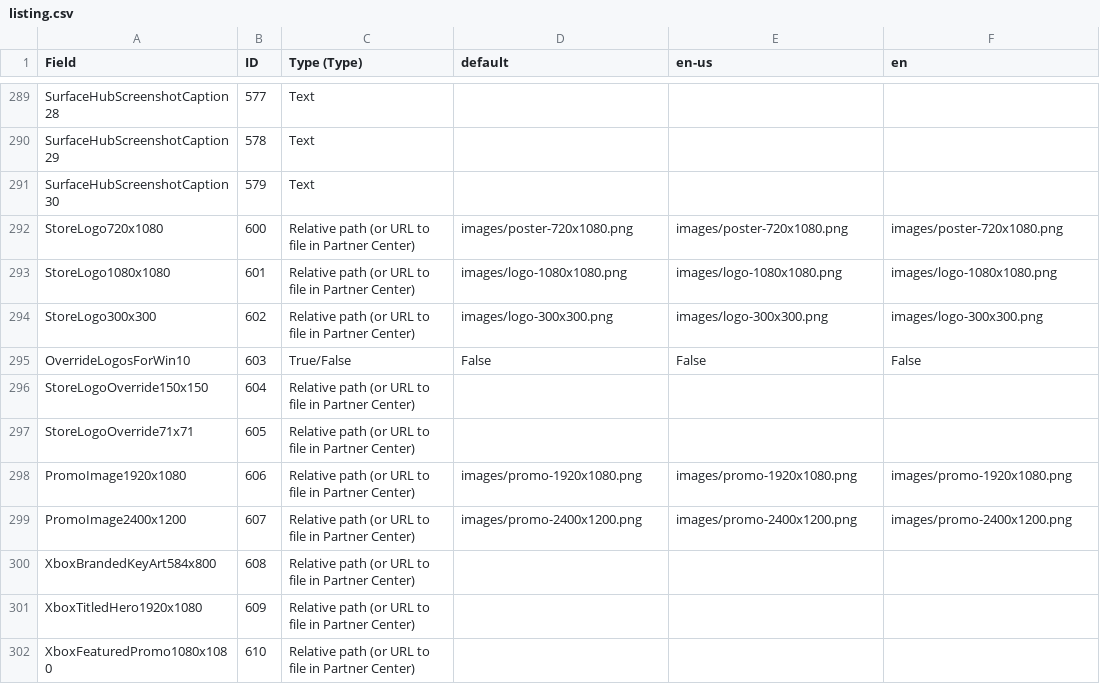
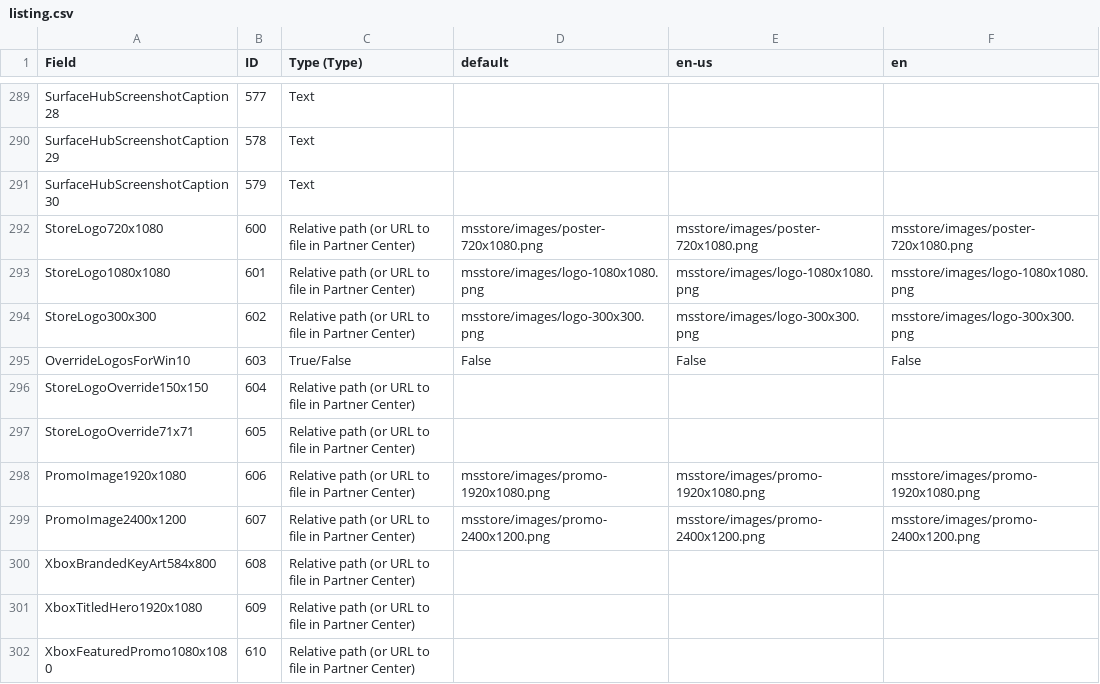
Before and after one commit to alfu32/guitar-fx, a CSV file: store/msstore/listing.csv, drawn as a sheet; only a part is shown, gaps mark what is left out; the diff covers the shown part only.

```diff
--- a/store/msstore/listing.csv
+++ b/store/msstore/listing.csv
@@ -369,5 +369,5 @@ SurfaceHubScreenshotCaption29,578,Text,,,
 SurfaceHubScreenshotCaption30,579,Text,,,
-StoreLogo720x1080,600,Relative path (or URL to file in Partner Center),images/poster-720x1080.png,images/poster-720x1080.png,images/poster-720x1080.png
-StoreLogo1080x1080,601,Relative path (or URL to file in Partner Center),images/logo-1080x1080.png,images/logo-1080x1080.png,images/logo-1080x1080.png
-StoreLogo300x300,602,Relative path (or URL to file in Partner Center),images/logo-300x300.png,images/logo-300x300.png,images/logo-300x300.png
+StoreLogo720x1080,600,Relative path (or URL to file in Partner Center),msstore/images/poster-720x1080.png,msstore/images/poster-720x1080.png,msstore/images/poster-720x1080.png
+StoreLogo1080x1080,601,Relative path (or URL to file in Partner Center),msstore/images/logo-1080x1080.png,msstore/images/logo-1080x1080.png,msstore/images/logo-1080x1080.png
+StoreLogo300x300,602,Relative path (or URL to file in Partner Center),msstore/images/logo-300x300.png,msstore/images/logo-300x300.png,msstore/images/logo-300x300.png
 OverrideLogosForWin10,603,True/False,False,False,False
@@ -375,4 +375,4 @@ StoreLogoOverride150x150,604,Relative path (or URL to file in Partner Center),,,
 StoreLogoOverride71x71,605,Relative path (or URL to file in Partner Center),,,
-PromoImage1920x1080,606,Relative path (or URL to file in Partner Center),images/promo-1920x1080.png,images/promo-1920x1080.png,images/promo-1920x1080.png
-PromoImage2400x1200,607,Relative path (or URL to file in Partner Center),images/promo-2400x1200.png,images/promo-2400x1200.png,images/promo-2400x1200.png
+PromoImage1920x1080,606,Relative path (or URL to file in Partner Center),msstore/images/promo-1920x1080.png,msstore/images/promo-1920x1080.png,msstore/images/promo-1920x1080.png
+PromoImage2400x1200,607,Relative path (or URL to file in Partner Center),msstore/images/promo-2400x1200.png,msstore/images/promo-2400x1200.png,msstore/images/promo-2400x1200.png
 XboxBrandedKeyArt584x800,608,Relative path (or URL to file in Partner Center),,,
```
Also changed, not shown: 18 edited cells elsewhere in this file, 2 other files.
